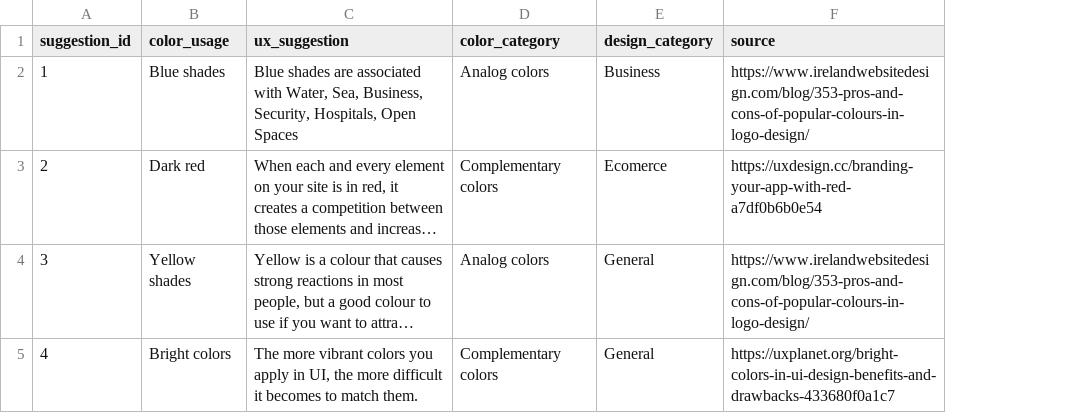
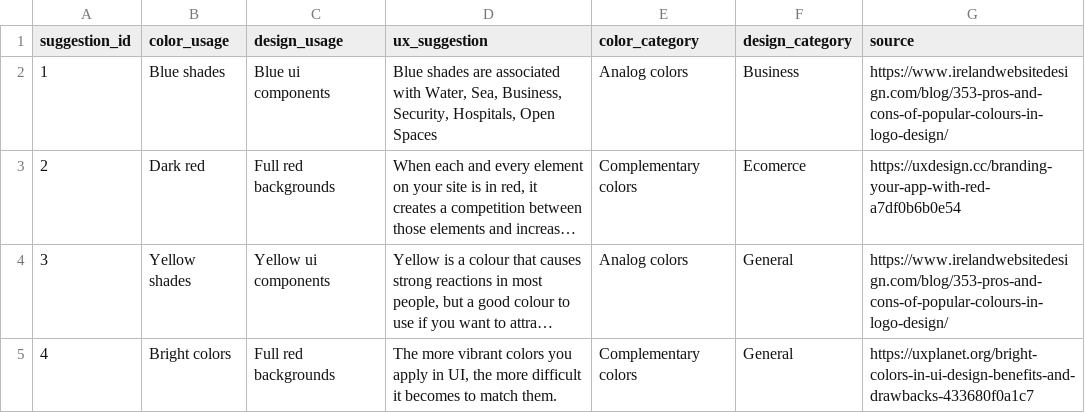
Before and after one commit to vihanpereraux/Designle, a CSV file: Backend/data/ux_suggestions.csv, drawn as a sheet; only a part is shown; long unchanged cells end in …; the diff covers the shown part only; the diff names each change by its address in the sheet, - before the commit and + after, or states it on an @@ line.

```diff
--- a/Backend/data/ux_suggestions.csv
+++ b/Backend/data/ux_suggestions.csv
+column C (design_usage), rows 2-5: Blue ui components | Full red backgrounds | Yellow ui components | Full red backgrounds
```
Also changed, not shown: 1 added row, 10 edited cells and row numbers in column A elsewhere in this file, 2 other files.
